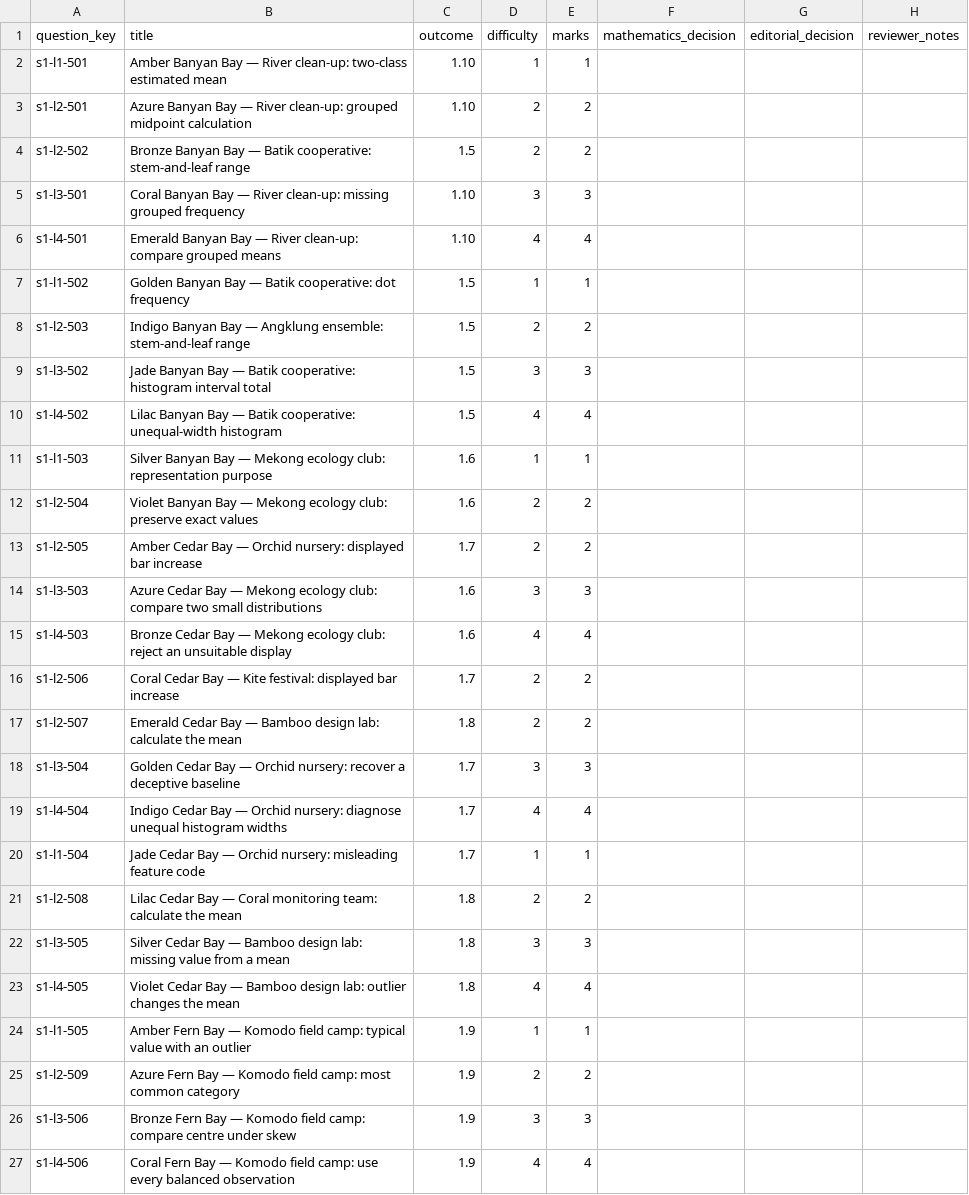
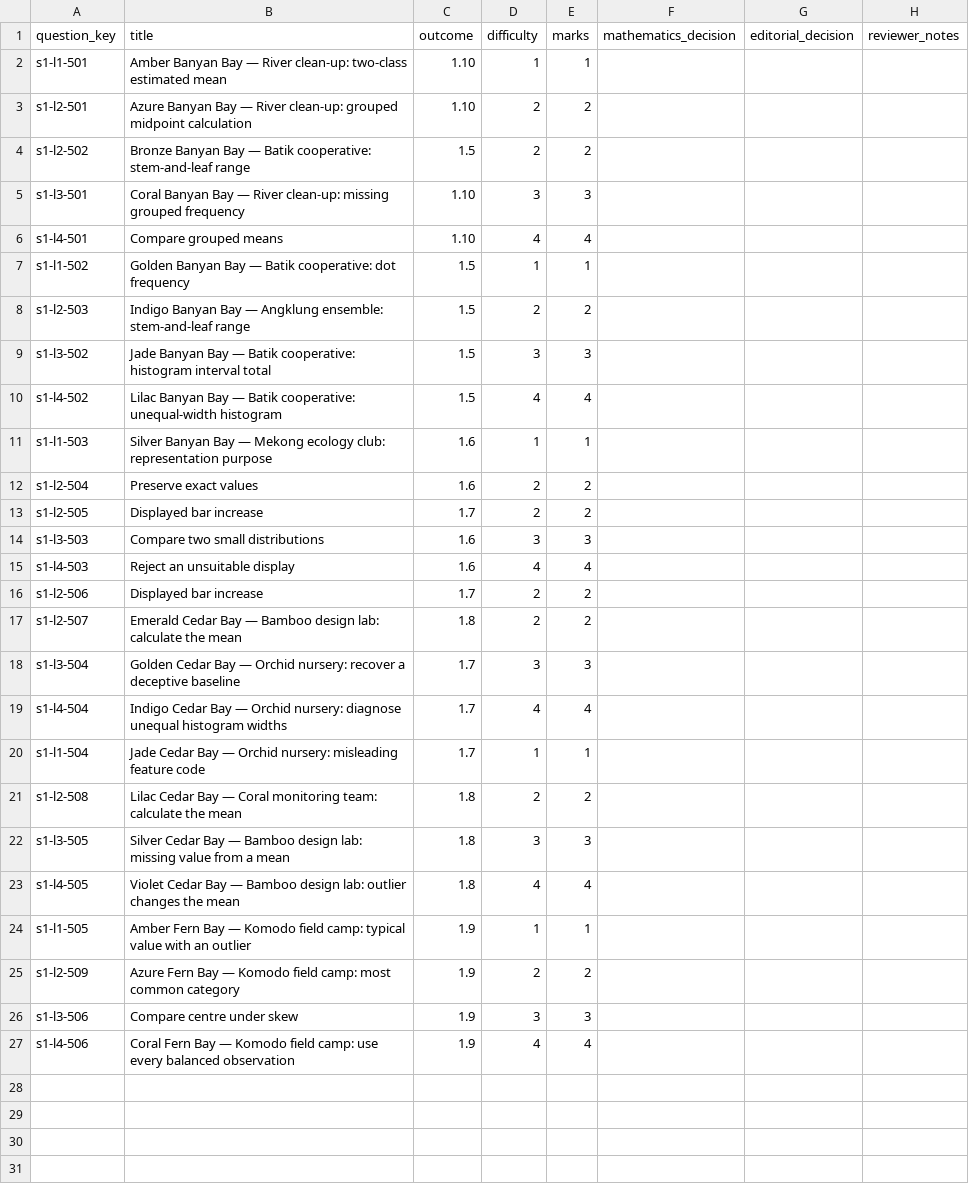
Before and after one commit to Willedward/asean_academy, a CSV file: backend_resources/question_bank/g3_math/secondary_2/s1/v1/review_packets/g3-sec2-s1-b001/review.csv, drawn as a sheet.

```diff
--- a/backend_resources/question_bank/g3_math/secondary_2/s1/v1/review_packets/g3-sec2-s1-b001/review.csv
+++ b/backend_resources/question_bank/g3_math/secondary_2/s1/v1/review_packets/g3-sec2-s1-b001/review.csv
@@ -5,3 +5,3 @@ s1-l2-502,Bronze Banyan Bay — Batik cooperative: stem-and-leaf range,1.5,2,2,,
 s1-l3-501,Coral Banyan Bay — River clean-up: missing grouped frequency,1.10,3,3,,,
-s1-l4-501,Emerald Banyan Bay — River clean-up: compare grouped means,1.10,4,4,,,
+s1-l4-501,Compare grouped means,1.10,4,4,,,
 s1-l1-502,Golden Banyan Bay — Batik cooperative: dot frequency,1.5,1,1,,,
@@ -11,7 +11,7 @@ s1-l4-502,Lilac Banyan Bay — Batik cooperative: unequal-width histogram,1.5,4,
 s1-l1-503,Silver Banyan Bay — Mekong ecology club: representation purpose,1.6,1,1,,,
-s1-l2-504,Violet Banyan Bay — Mekong ecology club: preserve exact values,1.6,2,2,,,
-s1-l2-505,Amber Cedar Bay — Orchid nursery: displayed bar increase,1.7,2,2,,,
-s1-l3-503,Azure Cedar Bay — Mekong ecology club: compare two small distributions,1.6,3,3,,,
-s1-l4-503,Bronze Cedar Bay — Mekong ecology club: reject an unsuitable display,1.6,4,4,,,
-s1-l2-506,Coral Cedar Bay — Kite festival: displayed bar increase,1.7,2,2,,,
+s1-l2-504,Preserve exact values,1.6,2,2,,,
+s1-l2-505,Displayed bar increase,1.7,2,2,,,
+s1-l3-503,Compare two small distributions,1.6,3,3,,,
+s1-l4-503,Reject an unsuitable display,1.6,4,4,,,
+s1-l2-506,Displayed bar increase,1.7,2,2,,,
 s1-l2-507,Emerald Cedar Bay — Bamboo design lab: calculate the mean,1.8,2,2,,,
@@ -25,3 +25,3 @@ s1-l1-505,Amber Fern Bay — Komodo field camp: typical value with an outlier,1.
 s1-l2-509,Azure Fern Bay — Komodo field camp: most common category,1.9,2,2,,,
-s1-l3-506,Bronze Fern Bay — Komodo field camp: compare centre under skew,1.9,3,3,,,
+s1-l3-506,Compare centre under skew,1.9,3,3,,,
 s1-l4-506,Coral Fern Bay — Komodo field camp: use every balanced observation,1.9,4,4,,,
```
Also changed, not shown: 3 other files.
